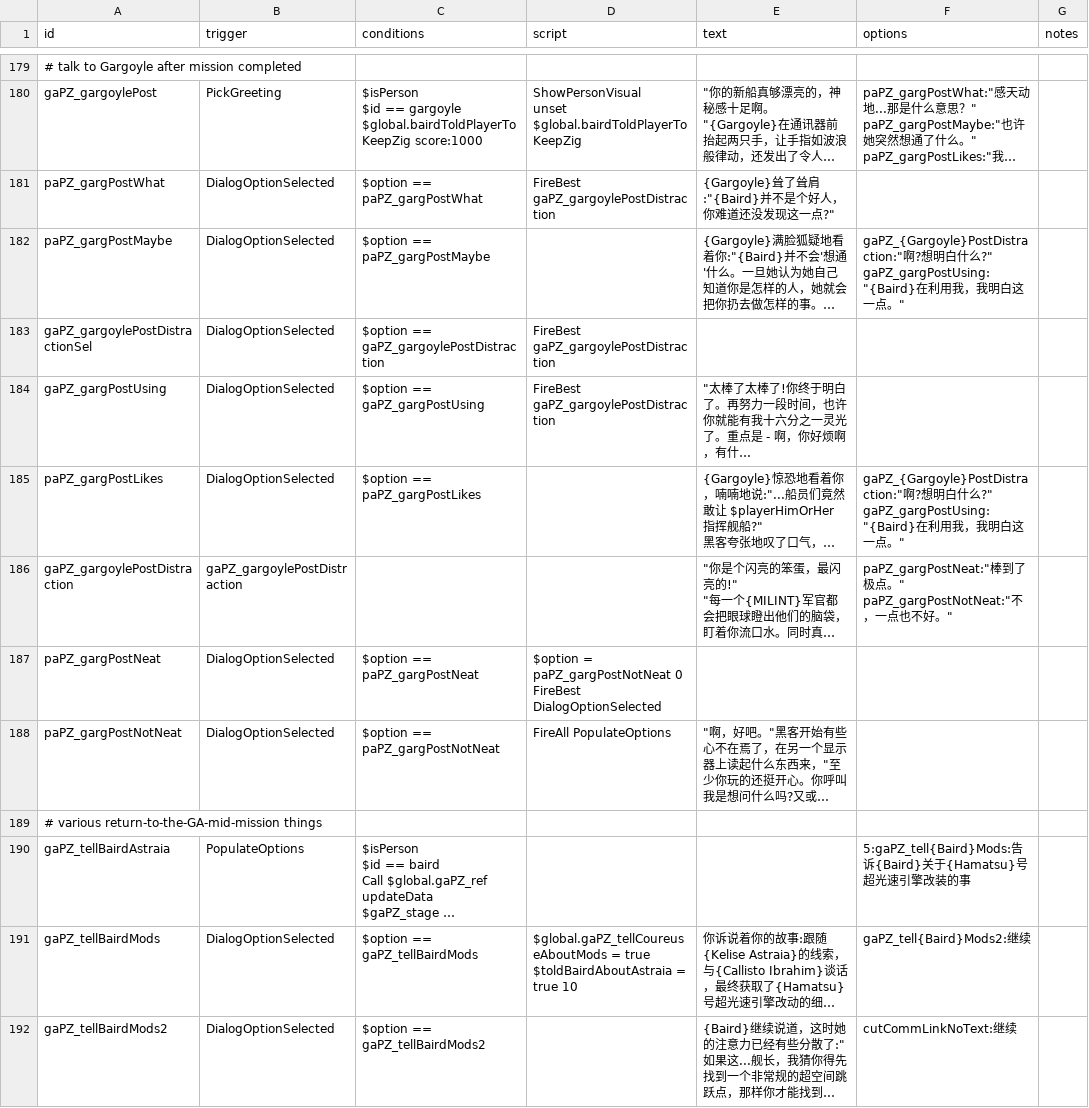
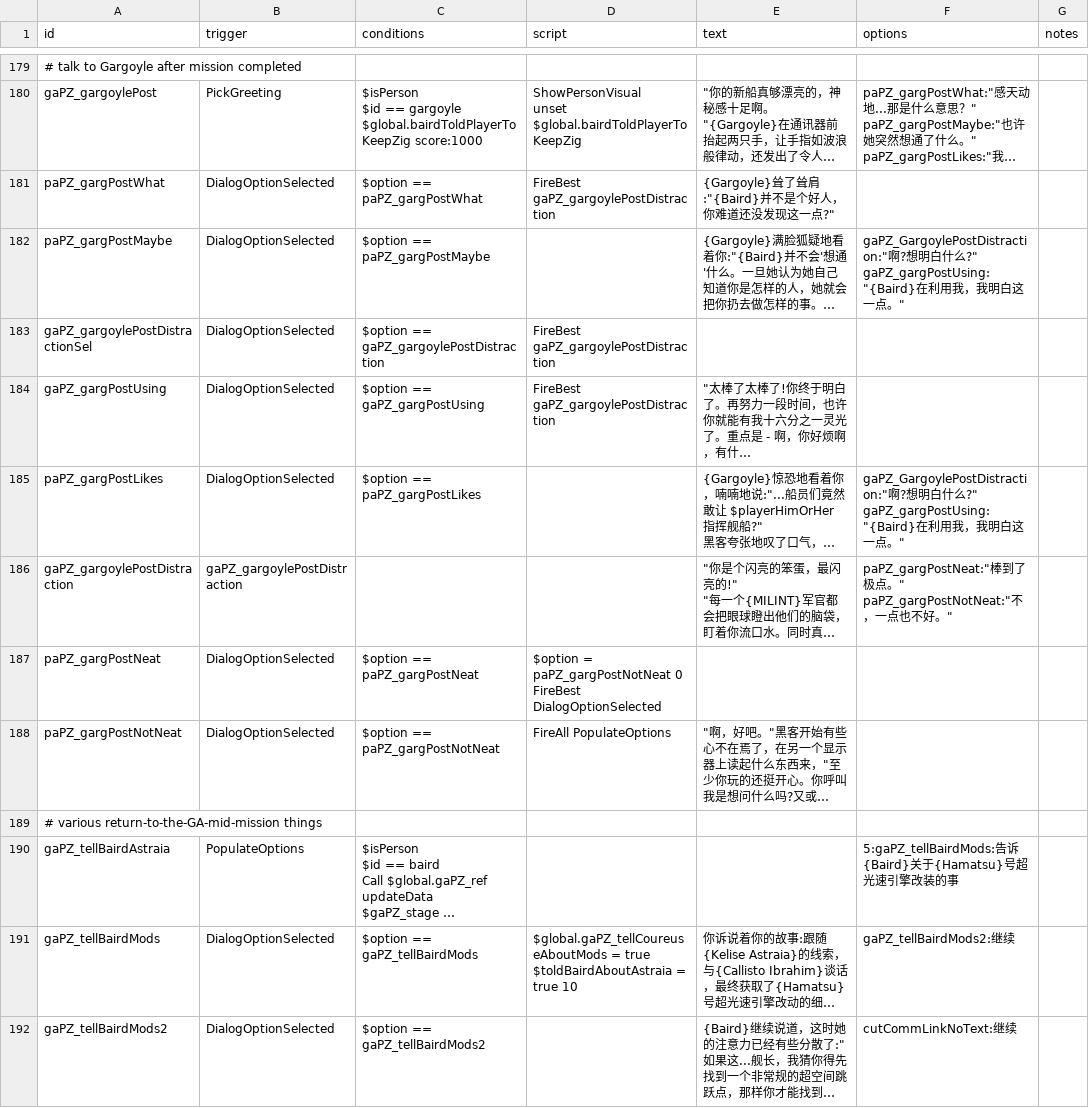
Before and after one commit to TruthOriginem/Starsector-0951-Localization, a CSV file: localization/data/campaign/rules 1800-2000.csv, drawn as a sheet; only a part is shown, gaps mark what is left out; long unchanged cells end in …; the diff covers the shown part only; the diff names each change by its address in the sheet, - before the commit and + after, or states it on an @@ line.

Commit message:
Update rules 1800-2000.csv

```diff
--- a/localization/data/campaign/rules 1800-2000.csv
+++ b/localization/data/campaign/rules 1800-2000.csv
-F182 (options): gaPZ_{Gargoyle}PostDistraction:"啊?…
+F182 (options): gaPZ_GargoylePostDistraction:"啊?…
-F185 (options): gaPZ_{Gargoyle}PostDistraction:"啊?…
+F185 (options): gaPZ_GargoylePostDistraction:"啊?…
-F190 (options): 5:gaPZ_tell{Baird}Mods:告诉…
+F190 (options): 5:gaPZ_tellBairdMods:告诉…
-F191 (options): gaPZ_tell{Baird}Mods2:继续
+F191 (options): gaPZ_tellBairdMods2:继续
```
Also changed, not shown: 36 edited cells elsewhere in this file.
